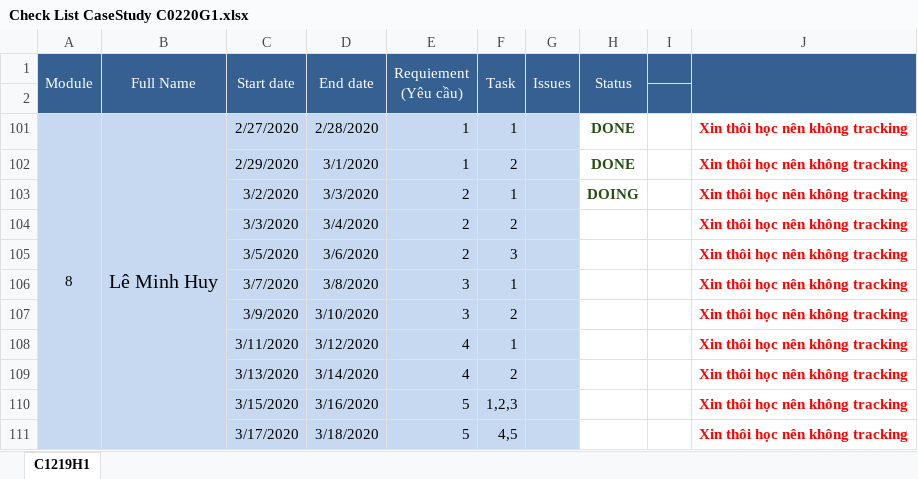
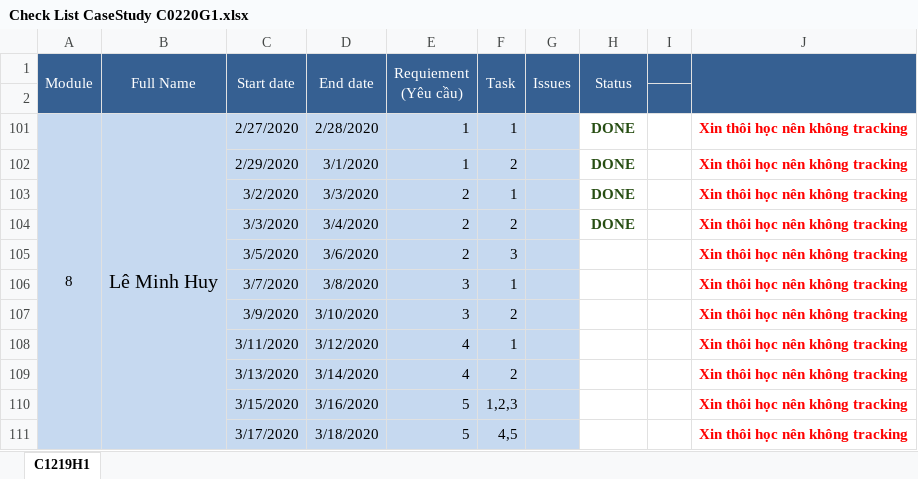
Before and after one commit to lehuy121/C0220G1-LeMinhHuy, an Excel workbook: module1/CaseStudy_FuramaResort/Check List CaseStudy C0220G1.xlsx, sheet C1219H1, drawn as a sheet; only a part is shown; values as stored, in another font and other column widths than the file's, no borders; the diff names each change by its address in the sheet, - before the commit and + after, or states it on an @@ line.

Commit message:
Requirement02-Task02

```diff
--- a/module1/CaseStudy_FuramaResort/Check List CaseStudy C0220G1.xlsx (sheet C1219H1)
+++ b/module1/CaseStudy_FuramaResort/Check List CaseStudy C0220G1.xlsx (sheet C1219H1)
-H103 (Status): DOING
+H103 (Status): DONE
-H104 (Status): (empty)
+H104 (Status): DONE
```
Also changed, not shown: 8 other files.
